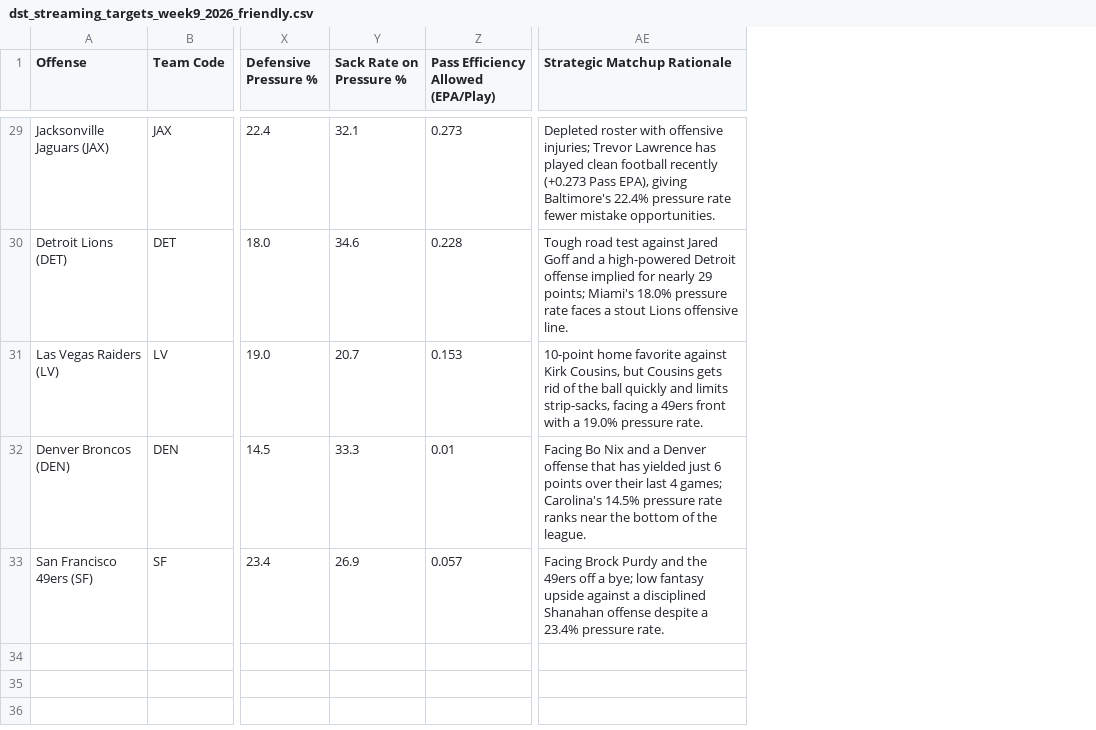
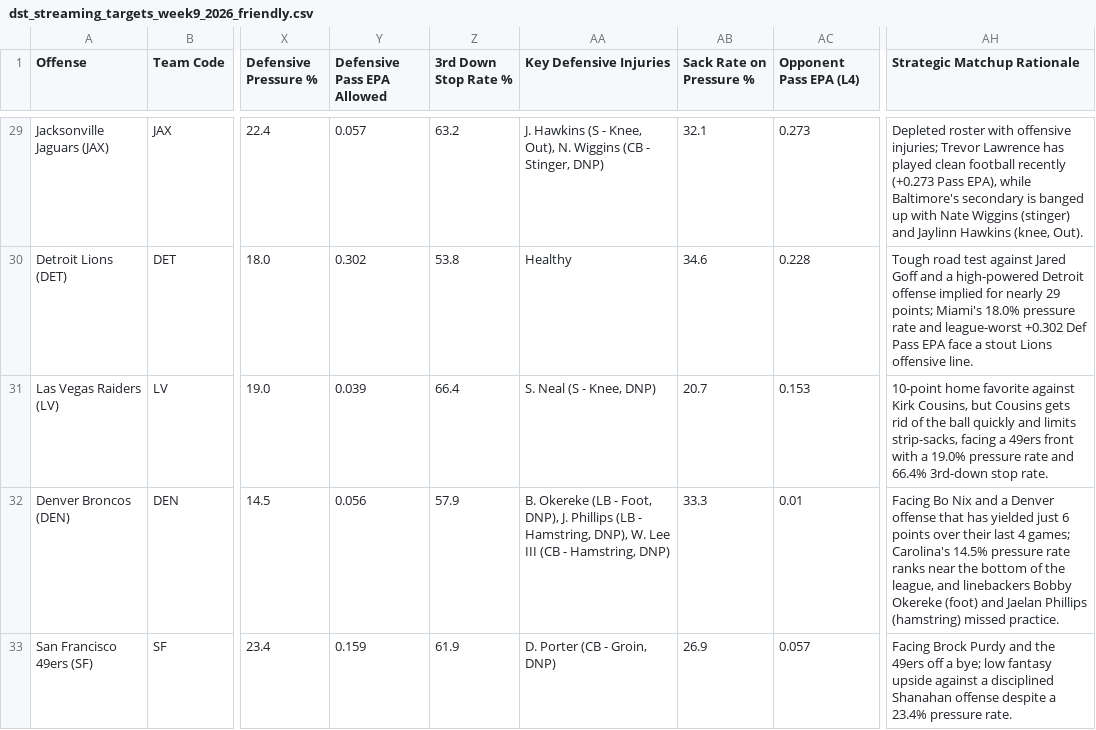
Before and after one commit to paulberman28-code/Fantasy-Football-Defense-Streamer-Tool, a CSV file: dst_streaming_targets_week9_2026_friendly.csv, drawn as a sheet; only a part is shown, gaps mark what is left out; addresses are those after the commit; the diff covers the shown part only; the diff names each change by its address in the sheet, - before the commit and + after, or states it on an @@ line.

Commit message:
Add Def Pass EPA, 3rd Down Stop Rate %, and official Key Defensive Injuries tracking

```diff
--- a/dst_streaming_targets_week9_2026_friendly.csv
+++ b/dst_streaming_targets_week9_2026_friendly.csv
+column Y (Defensive Pass EPA Allowed), rows 29-33: 0.057 | 0.302 | 0.039 | 0.056 | 0.159
+column Z (3rd Down Stop Rate %), rows 29-33: 63.2 | 53.8 | 66.4 | 57.9 | 61.9
+column AA (Key Defensive Injuries), rows 29-33: J. Hawkins (S - Knee, Out), N. Wiggins (CB - Stinger, DNP) | Healthy | S. Neal (S - Knee, DNP) | B. Okereke (LB - Foot, DNP), J. Phillips (LB - Hamstring, DNP), W. Lee III (CB - Hamstring, DNP) | D. Porter (CB - Groin, DNP)
-AC1: Pass Efficiency Allowed (EPA/Play)
+AC1: Opponent Pass EPA (L4)
-AH29 (Strategic Matchup Rationale): …Pass EPA), giving Baltimore's 22.4% pressure rate fewer mistake opportunities.
+AH29 (Strategic Matchup Rationale): …Pass EPA), while Baltimore's secondary is banged up with Nate Wiggins (stinger) and Jaylinn Hawkins (knee, Out).
-AH30 (Strategic Matchup Rationale): …pressure rate faces a stout…
+AH30 (Strategic Matchup Rationale): …pressure rate and league-worst +0.302 Def Pass EPA face a stout…
-AH31 (Strategic Matchup Rationale): …19.0% pressure rate.
+AH31 (Strategic Matchup Rationale): …19.0% pressure rate and 66.4% 3rd-down stop rate.
-AH32 (Strategic Matchup Rationale): …of the league.
+AH32 (Strategic Matchup Rationale): …of the league, and linebackers Bobby Okereke (foot) and Jaelan Phillips (hamstring) missed practice.
```
Also changed, not shown: 22 edited cells elsewhere in this file, dst_streaming_targets_week9_2026.csv, 5 other files.
